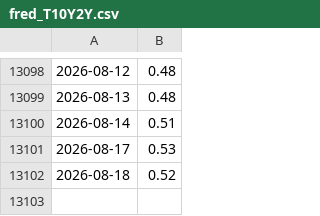
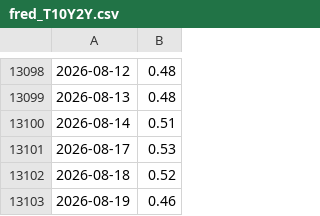
Before and after one commit to sternjeong/Quant, a CSV file: data/cache/fred_T10Y2Y.csv, drawn as a sheet; only a part is shown, gaps mark what is left out; the diff names each change by its address in the sheet, - before the commit and + after, or states it on an @@ line.

```diff
--- a/data/cache/fred_T10Y2Y.csv
+++ b/data/cache/fred_T10Y2Y.csv
+row 13103: 2026-08-19 | 0.46
```
